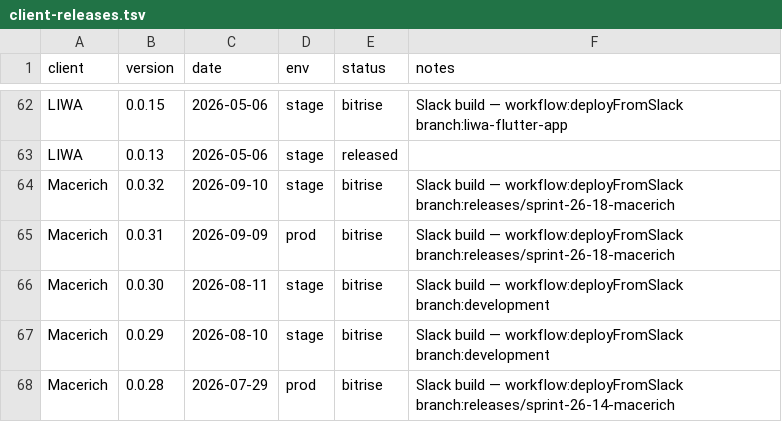
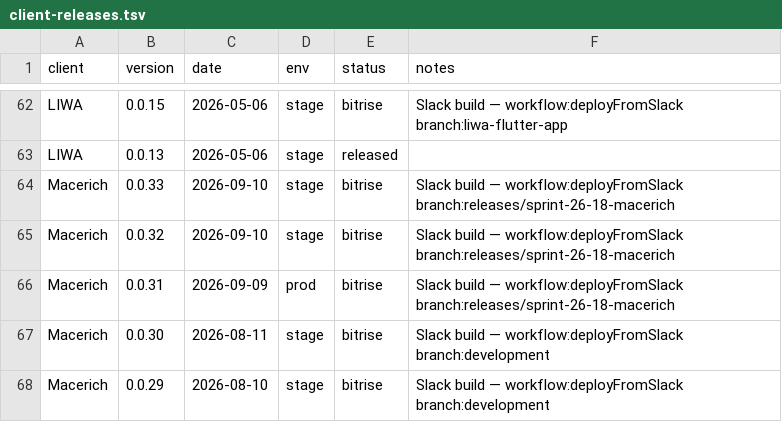
Before and after one commit to dayerdl/slack-bitrise-build-trigger, a TSV file: data/client-releases.tsv, drawn as a sheet; only a part is shown, gaps mark what is left out; the shorter side is filled out with more unchanged rows; the diff names each change by its address in the sheet, - before the commit and + after, or states it on an @@ line.

Commit message:
chore(releases): Macerich 0.0.33 from Bitrise trigger [slack]

```diff
--- a/data/client-releases.tsv
+++ b/data/client-releases.tsv
+row 64: Macerich | 0.0.33 | 2026-09-10 | stage | bitrise | Slack build — workflow:deployFromSlack branch:releases/sprint-26-18-macerich
```
